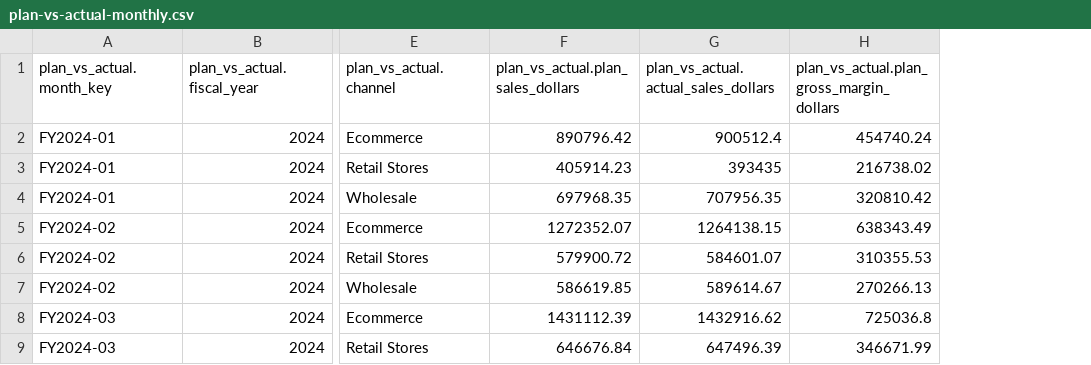
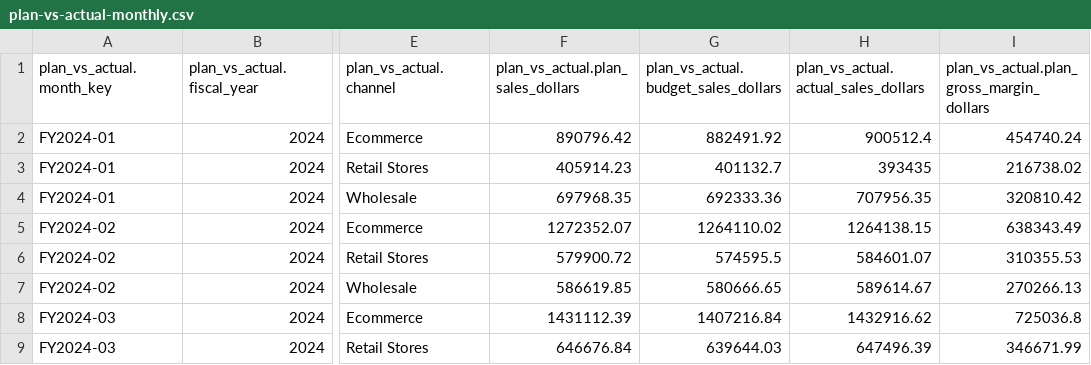
Before and after one commit to astrodataus/open-to-buy, a CSV file: plan-vs-actual-monthly.csv, drawn as a sheet; only a part is shown, gaps mark what is left out; the diff names each change by its address in the sheet, - before the commit and + after, or states it on an @@ line.

Commit message:
Budget, last year, and the comparison basis switch

```diff
--- a/plan-vs-actual-monthly.csv
+++ b/plan-vs-actual-monthly.csv
+column G, rows 1-9: plan_vs_actual.budget_sales_dollars | 882491.92 | 401132.7 | 692333.36 | 1264110.02 | 574595.5 | 580666.65 | 1407216.84 | 639644.03
```
Also changed, not shown: year-totals.csv, 3 other files.
